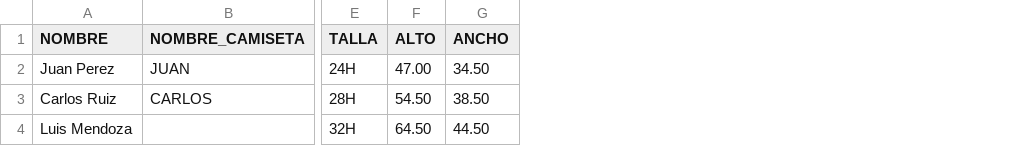
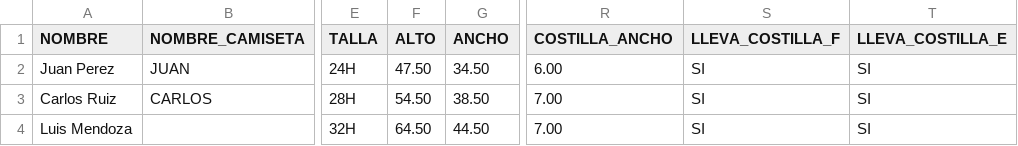
Before and after one commit to liedsaal92/pluginIlustrator, a CSV file: DATOS/DATOS.csv, drawn as a sheet; only a part is shown, gaps mark what is left out; the diff names each change by its address in the sheet, - before the commit and + after, or states it on an @@ line.

Commit message:
procesamiento de costillas

```diff
--- a/DATOS/DATOS.csv
+++ b/DATOS/DATOS.csv
+column R (COSTILLA_ANCHO), rows 2-4: 6.00 | 7.00 | 7.00
+column S (LLEVA_COSTILLA_F), rows 2-4: all SI
+column T (LLEVA_COSTILLA_E), rows 2-4: all SI
-F2 (ALTO): 47.00
+F2 (ALTO): 47.50
```
Also changed, not shown: 1 other file.
